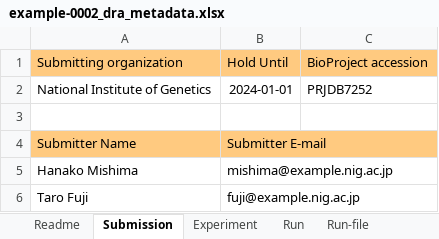
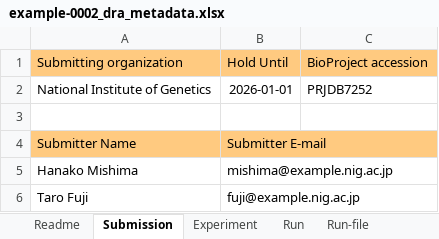
Before and after one commit to ddbj/submission-excel2xml, an Excel workbook: example/example-0002_dra_metadata.xlsx, sheet Submission, drawn as a sheet; values as stored, in another font and other column widths than the file's, no borders; the diff names each change by its address in the sheet, - before the commit and + after, or states it on an @@ line.

```diff
--- a/example/example-0002_dra_metadata.xlsx (sheet Submission)
+++ b/example/example-0002_dra_metadata.xlsx (sheet Submission)
-B2: 2024-01-01
+B2: 2026-01-01
```
Also changed, not shown: example/example-0001_dra_metadata.xlsx, 1 other file.
